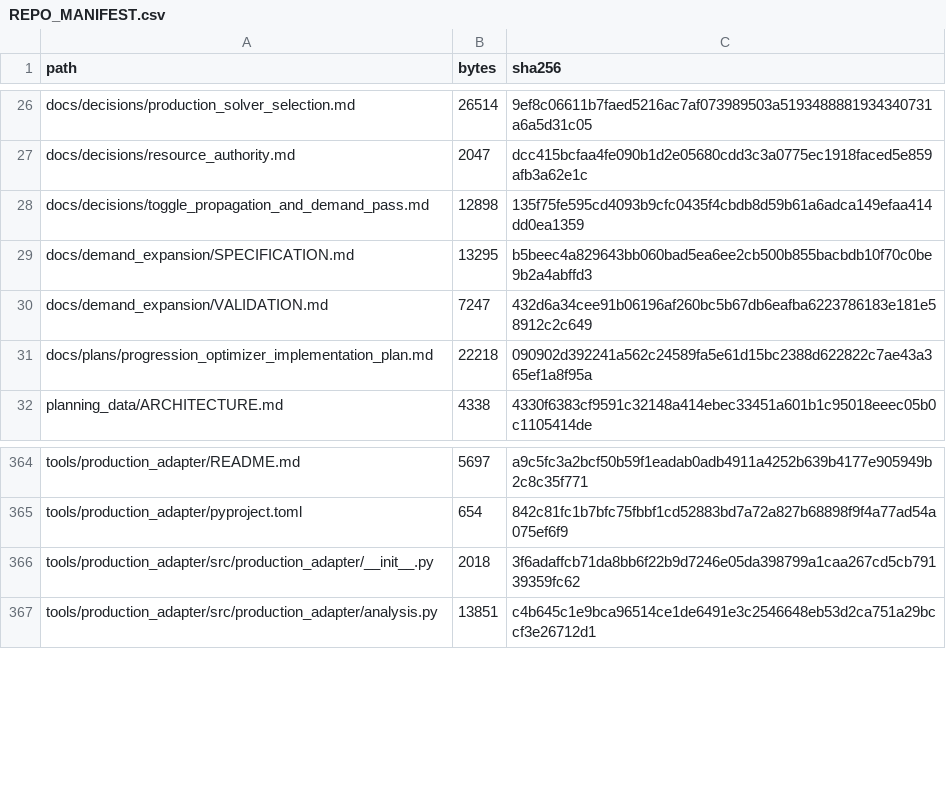
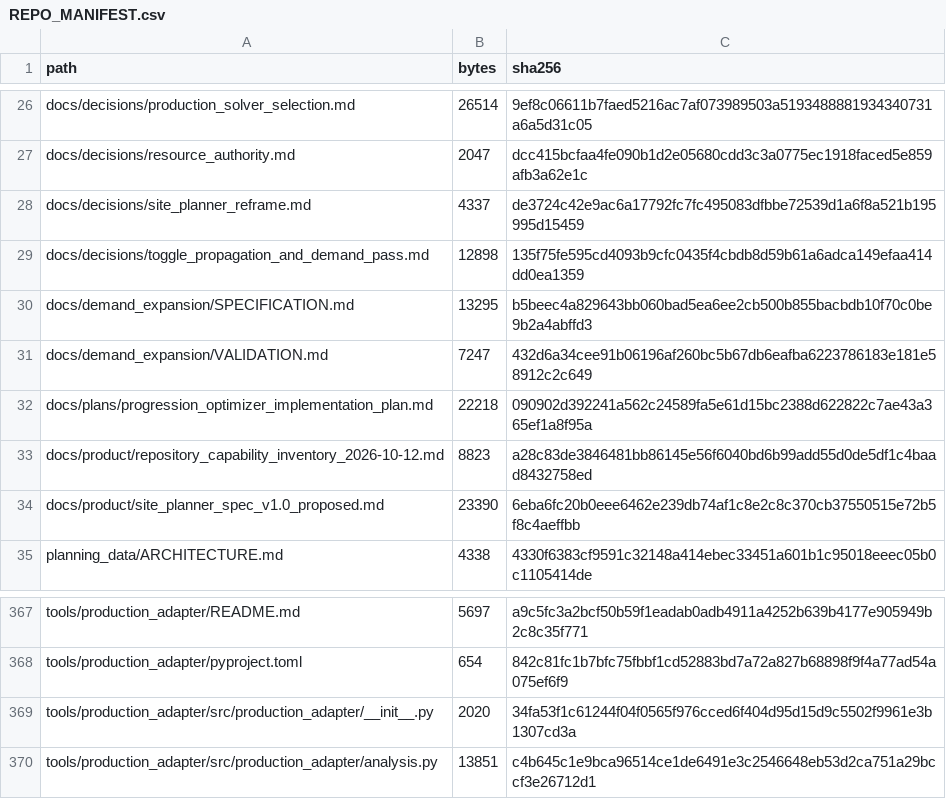
Before and after one commit to GMcDowellJr/satisfactory_progression_planner, a CSV file: REPO_MANIFEST.csv, drawn as a sheet; only a part is shown, gaps mark what is left out.

Commit message:
Regenerate manifests

```diff
--- a/REPO_MANIFEST.csv
+++ b/REPO_MANIFEST.csv
@@ -27,2 +27,3 @@ docs/decisions/production_solver_selection.md,26514,9ef8c06611b7faed5216ac7af073
 docs/decisions/resource_authority.md,2047,dcc415bcfaa4fe090b1d2e05680cdd3c3a0775ec1918faced5e859afb3a62e1c
+docs/decisions/site_planner_reframe.md,4337,de3724c42e9ac6a17792fc7fc495083dfbbe72539d1a6f8a521b195995d15459
 docs/decisions/toggle_propagation_and_demand_pass.md,12898,135f75fe595cd4093b9cfc0435f4cbdb8d59b61a6adca149efaa414dd0ea1359
@@ -31,2 +32,4 @@ docs/demand_expansion/VALIDATION.md,7247,432d6a34cee91b06196af260bc5b67db6eafba6
 docs/plans/progression_optimizer_implementation_plan.md,22218,090902d392241a562c24589fa5e61d15bc2388d622822c7ae43a365ef1a8f95a
+docs/product/repository_capability_inventory_2026-10-12.md,8823,a28c83de3846481bb86145e56f6040bd6b99add55d0de5df1c4baad8432758ed
+docs/product/site_planner_spec_v1.0_proposed.md,23390,6eba6fc20b0eee6462e239db74af1c8e2c8c370cb37550515e72b5f8c4aeffbb
 planning_data/ARCHITECTURE.md,4338,4330f6383cf9591c32148a414ebec33451a601b1c95018eeec05b0c1105414de
@@ -365,3 +368,3 @@ tools/production_adapter/README.md,5697,a9c5fc3a2bcf50b59f1eadab0adb4911a4252b63
 tools/production_adapter/pyproject.toml,654,842c81fc1b7bfc75fbbf1cd52883bd7a72a827b68898f9f4a77ad54a075ef6f9
-tools/production_adapter/src/production_adapter/__init__.py,2018,3f6adaffcb71da8bb6f22b9d7246e05da398799a1caa267cd5cb79139359fc62
+tools/production_adapter/src/production_adapter/__init__.py,2020,34fa53f1c61244f04f0565f976cced6f404d95d15d9c5502f9961e3b1307cd3a
 tools/production_adapter/src/production_adapter/analysis.py,13851,c4b645c1e9bca96514ce1de6491e3c2546648eb53d2ca751a29bccf3e26712d1
```
